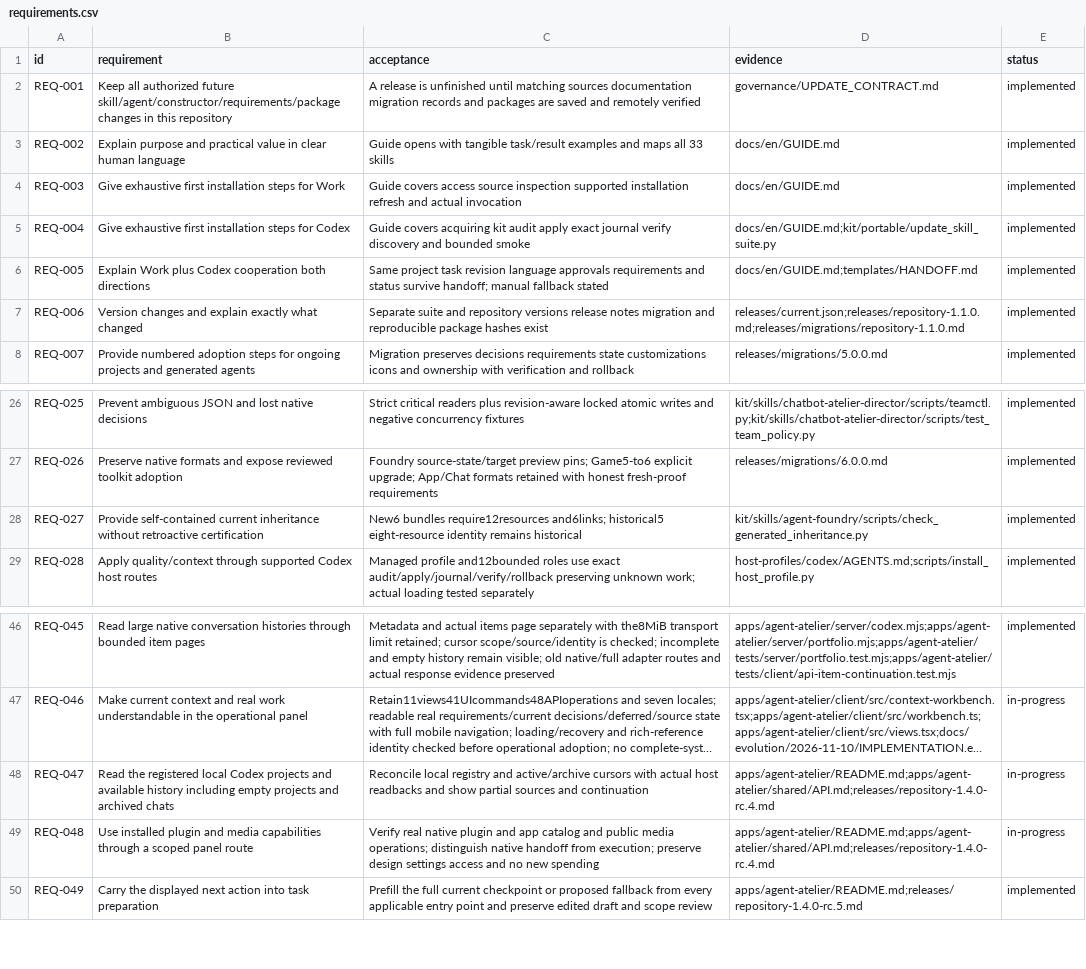
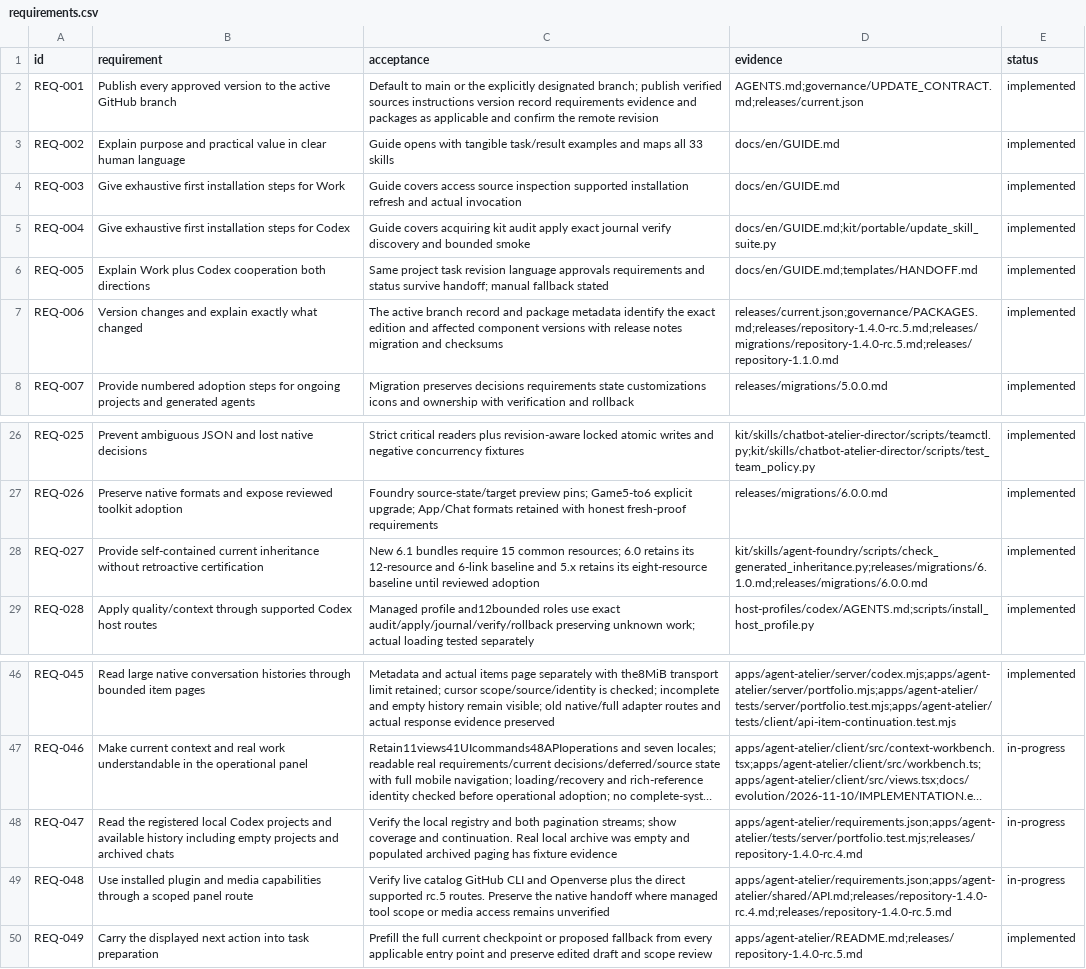
Before and after one commit to alex-hohaizel/codex-agents, a CSV file: governance/requirements.csv, drawn as a sheet; only a part is shown, gaps mark what is left out; long unchanged cells end in …; the diff names each change by its address in the sheet, - before the commit and + after, or states it on an @@ line.

```diff
--- a/governance/requirements.csv
+++ b/governance/requirements.csv
-B2 (requirement): Keep all authorized future skill/agent/constructor/requirements/package changes in this repository
+B2 (requirement): Publish every approved version to the active GitHub branch
-C2 (acceptance): A release is unfinished until matching sources documentation migration records and packages are saved and remotely verified
+C2 (acceptance): Default to main or the explicitly designated branch; publish verified sources instructions version record requirements evidence and packages as applicable and confirm the remote revision
-D2 (evidence): governance/UPDATE_CONTRACT.md
+D2 (evidence): AGENTS.md;governance/UPDATE_CONTRACT.md;releases/current.json
-C7 (acceptance): Separate suite and repository versions release notes migration and reproducible package hashes exist
+C7 (acceptance): The active branch record and package metadata identify the exact edition and affected component versions with release notes migration and checksums
-D7 (evidence): releases/current.json;releases/repository-1.1.0.md;releases/migrations/repository-1.1.0.md
+D7 (evidence): releases/current.json;governance/PACKAGES.md;releases/repository-1.4.0-rc.5.md;releases/migrations/repository-1.4.0-rc.5.md;releases/repository-1.1.0.md
-C28 (acceptance): New6 bundles require12resources and6links; historical5 eight-resource identity remains historical
+C28 (acceptance): New 6.1 bundles require 15 common resources; 6.0 retains its 12-resource and 6-link baseline and 5.x retains its eight-resource baseline until reviewed adoption
-D28 (evidence): kit/skills/agent-foundry/scripts/check_generated_inheritance.py
+D28 (evidence): kit/skills/agent-foundry/scripts/check_generated_inheritance.py;releases/migrations/6.1.0.md;releases/migrations/6.0.0.md
-C48 (acceptance): Reconcile local registry and active/archive cursors with actual host readbacks and show partial sources and continuation
+C48 (acceptance): Verify the local registry and both pagination streams; show coverage and continuation. Real local archive was empty and populated archived paging has fixture evidence
-D48 (evidence): apps/agent-atelier/README.md;apps/agent-atelier/shared/API.md;releases/repository-1.4.0-rc.4.md
+D48 (evidence): apps/agent-atelier/requirements.json;apps/agent-atelier/tests/server/portfolio.test.mjs;releases/repository-1.4.0-rc.4.md
-C49 (acceptance): Verify real native plugin and app catalog and public media operations; distinguish native handoff from execution; preserve design settings access and no new spending
+C49 (acceptance): Verify live catalog GitHub CLI and Openverse plus the direct supported rc.5 routes. Preserve the native handoff where managed tool scope or media access remains unverified
-D49 (evidence): apps/agent-atelier/README.md;apps/agent-atelier/shared/API.md;releases/repository-1.4.0-rc.4.md
+D49 (evidence): apps/agent-atelier/requirements.json;apps/agent-atelier/shared/API.md;releases/repository-1.4.0-rc.4.md;releases/repository-1.4.0-rc.5.md
```
Also changed, not shown: 32 other files.
